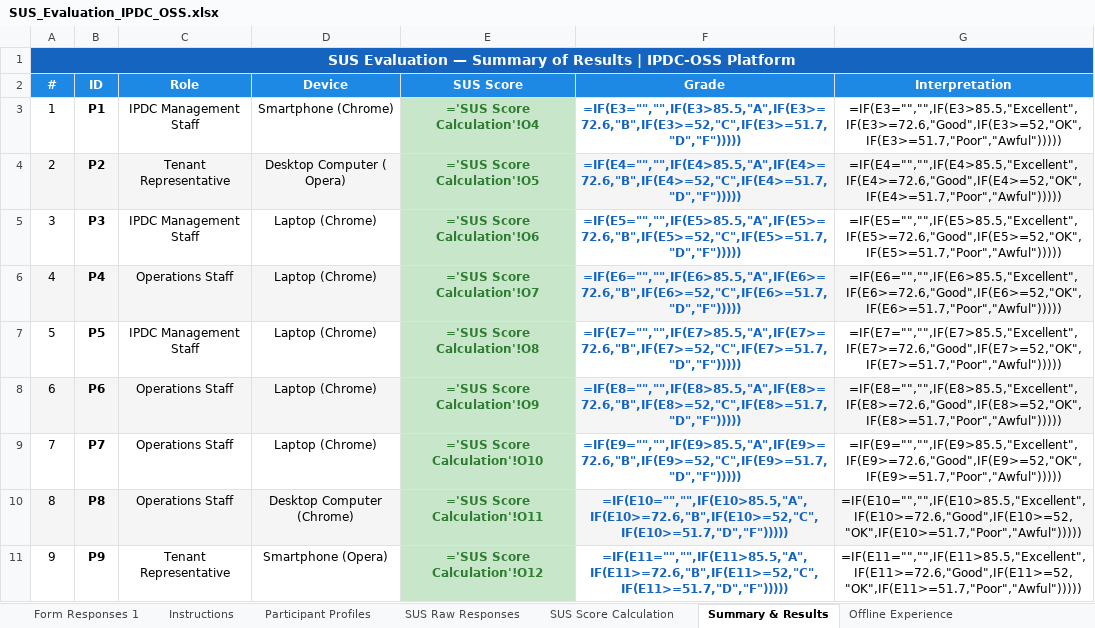
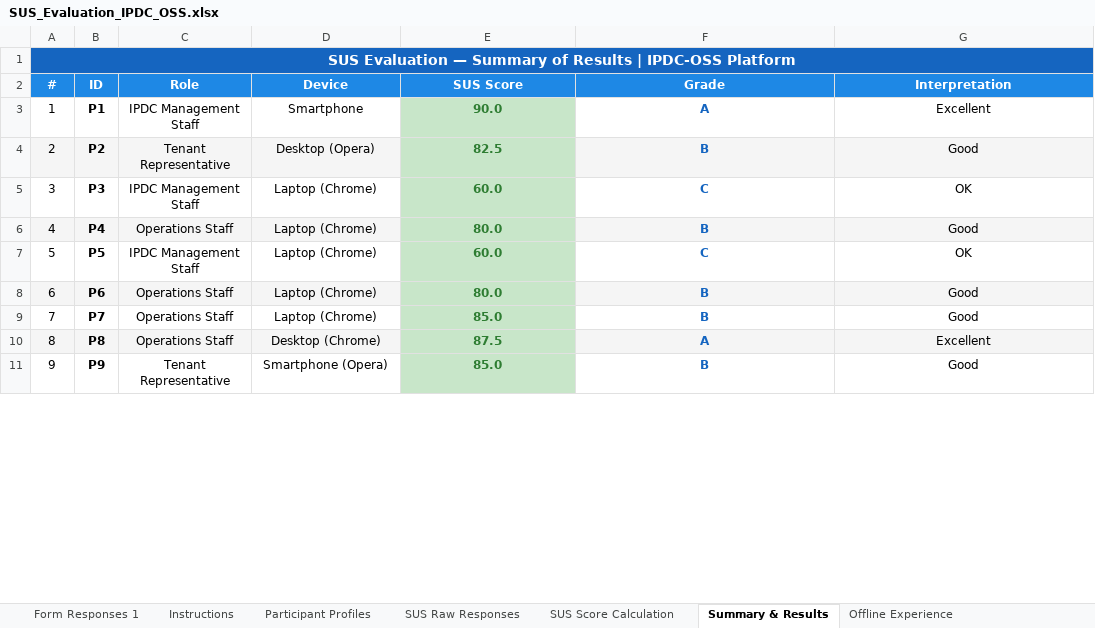
Before and after one commit to yeti2014/IPDC-OSS-platform, an Excel workbook: data/research/SUS_Evaluation_IPDC_OSS.xlsx, sheet Summary & Results, drawn as a sheet; only a part is shown; values as stored, in another font and other column widths than the file's, no borders; formulas without a stored value are shown as written; charts and pictures not drawn; the diff covers the shown part only; the diff names each change by its address in the sheet, - before the commit and + after, or states it on an @@ line.

```diff
--- a/data/research/SUS_Evaluation_IPDC_OSS.xlsx (sheet Summary & Results)
+++ b/data/research/SUS_Evaluation_IPDC_OSS.xlsx (sheet Summary & Results)
-D3 (Device): Smartphone (Chrome)
+D3 (Device): Smartphone
-E3 (SUS Score): ='SUS Score Calculation'!O4
+E3 (SUS Score): 90.0
-F3 (Grade): =IF(E3="","",IF(E3>85.5,"A",IF(E3>=72.6,"B",IF(E3>=52,"C",IF(E3>=51.7,"D","F")))))
+F3 (Grade): A
-G3 (Interpretation): =IF(E3="","",IF(E3>85.5,"Excellent",IF(E3>=72.6,"Good",IF(E3>=52,"OK",IF(E3>=51.7,"Poor","Awful")))))
+G3 (Interpretation): Excellent
-D4 (Device): Desktop Computer ( Opera)
+D4 (Device): Desktop (Opera)
-E4 (SUS Score): ='SUS Score Calculation'!O5
+E4 (SUS Score): 82.5
-F4 (Grade): =IF(E4="","",IF(E4>85.5,"A",IF(E4>=72.6,"B",IF(E4>=52,"C",IF(E4>=51.7,"D","F")))))
+F4 (Grade): B
-G4 (Interpretation): =IF(E4="","",IF(E4>85.5,"Excellent",IF(E4>=72.6,"Good",IF(E4>=52,"OK",IF(E4>=51.7,"Poor","Awful")))))
+G4 (Interpretation): Good
-E5 (SUS Score): ='SUS Score Calculation'!O6
+E5 (SUS Score): 60.0
-F5 (Grade): =IF(E5="","",IF(E5>85.5,"A",IF(E5>=72.6,"B",IF(E5>=52,"C",IF(E5>=51.7,"D","F")))))
+F5 (Grade): C
-G5 (Interpretation): =IF(E5="","",IF(E5>85.5,"Excellent",IF(E5>=72.6,"Good",IF(E5>=52,"OK",IF(E5>=51.7,"Poor","Awful")))))
+G5 (Interpretation): OK
-E6 (SUS Score): ='SUS Score Calculation'!O7
+E6 (SUS Score): 80.0
-F6 (Grade): =IF(E6="","",IF(E6>85.5,"A",IF(E6>=72.6,"B",IF(E6>=52,"C",IF(E6>=51.7,"D","F")))))
+F6 (Grade): B
-G6 (Interpretation): =IF(E6="","",IF(E6>85.5,"Excellent",IF(E6>=72.6,"Good",IF(E6>=52,"OK",IF(E6>=51.7,"Poor","Awful")))))
+G6 (Interpretation): Good
-E7 (SUS Score): ='SUS Score Calculation'!O8
+E7 (SUS Score): 60.0
-F7 (Grade): =IF(E7="","",IF(E7>85.5,"A",IF(E7>=72.6,"B",IF(E7>=52,"C",IF(E7>=51.7,"D","F")))))
+F7 (Grade): C
-G7 (Interpretation): =IF(E7="","",IF(E7>85.5,"Excellent",IF(E7>=72.6,"Good",IF(E7>=52,"OK",IF(E7>=51.7,"Poor","Awful")))))
+G7 (Interpretation): OK
-E8 (SUS Score): ='SUS Score Calculation'!O9
+E8 (SUS Score): 80.0
-F8 (Grade): =IF(E8="","",IF(E8>85.5,"A",IF(E8>=72.6,"B",IF(E8>=52,"C",IF(E8>=51.7,"D","F")))))
+F8 (Grade): B
-G8 (Interpretation): =IF(E8="","",IF(E8>85.5,"Excellent",IF(E8>=72.6,"Good",IF(E8>=52,"OK",IF(E8>=51.7,"Poor","Awful")))))
+G8 (Interpretation): Good
-E9 (SUS Score): ='SUS Score Calculation'!O10
+E9 (SUS Score): 85.0
-F9 (Grade): =IF(E9="","",IF(E9>85.5,"A",IF(E9>=72.6,"B",IF(E9>=52,"C",IF(E9>=51.7,"D","F")))))
+F9 (Grade): B
-G9 (Interpretation): =IF(E9="","",IF(E9>85.5,"Excellent",IF(E9>=72.6,"Good",IF(E9>=52,"OK",IF(E9>=51.7,"Poor","Awful")))))
+G9 (Interpretation): Good
-D10 (Device): Desktop Computer (Chrome)
+D10 (Device): Desktop (Chrome)
-E10 (SUS Score): ='SUS Score Calculation'!O11
+E10 (SUS Score): 87.5
-F10 (Grade): =IF(E10="","",IF(E10>85.5,"A",IF(E10>=72.6,"B",IF(E10>=52,"C",IF(E10>=51.7,"D","F")))))
+F10 (Grade): A
-G10 (Interpretation): =IF(E10="","",IF(E10>85.5,"Excellent",IF(E10>=72.6,"Good",IF(E10>=52,"OK",IF(E10>=51.7,"Poor","Awful")))))
+G10 (Interpretation): Excellent
-E11 (SUS Score): ='SUS Score Calculation'!O12
+E11 (SUS Score): 85.0
-F11 (Grade): =IF(E11="","",IF(E11>85.5,"A",IF(E11>=72.6,"B",IF(E11>=52,"C",IF(E11>=51.7,"D","F")))))
+F11 (Grade): B
-G11 (Interpretation): =IF(E11="","",IF(E11>85.5,"Excellent",IF(E11>=72.6,"Good",IF(E11>=52,"OK",IF(E11>=51.7,"Poor","Awful")))))
+G11 (Interpretation): Good
```
Also changed, not shown: 21 added rows, 1 removed row, 10 edited cells, cell formats, merged cells and row numbers in column A elsewhere in this sheet, sheet Form Responses 1, sheet SUS Score Calculation, sheet Offline Experience, sheet SUS Raw Responses, sheet Participant Profiles, sheet Instructions, charts or pictures, 2 other files.
